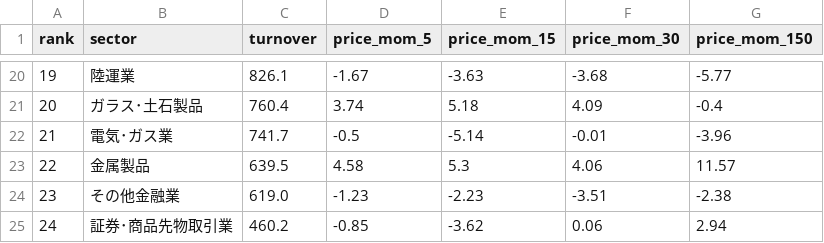
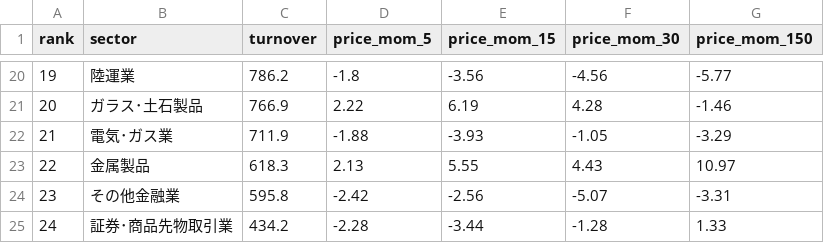
Before and after one commit to hatsuyofuji-create/stock-screener, a CSV file: jp-sector-flow/db/ranking.csv, drawn as a sheet; only a part is shown, gaps mark what is left out; the diff covers the shown part only.

```diff
--- a/jp-sector-flow/db/ranking.csv
+++ b/jp-sector-flow/db/ranking.csv
@@ -20,6 +20,6 @@ rank,sector,turnover,price_mom_5,price_mom_15,price_mom_30,price_mom_150
-19,陸運業,826.1,-1.67,-3.63,-3.68,-5.77
-20,ガラス･土石製品,760.4,3.74,5.18,4.09,-0.4
-21,電気･ガス業,741.7,-0.5,-5.14,-0.01,-3.96
-22,金属製品,639.5,4.58,5.3,4.06,11.57
-23,その他金融業,619.0,-1.23,-2.23,-3.51,-2.38
-24,証券･商品先物取引業,460.2,-0.85,-3.62,0.06,2.94
+19,陸運業,786.2,-1.8,-3.56,-4.56,-5.77
+20,ガラス･土石製品,766.9,2.22,6.19,4.28,-1.46
+21,電気･ガス業,711.9,-1.88,-3.93,-1.05,-3.29
+22,金属製品,618.3,2.13,5.55,4.43,10.97
+23,その他金融業,595.8,-2.42,-2.56,-5.07,-3.31
+24,証券･商品先物取引業,434.2,-2.28,-3.44,-1.28,1.33
```
Also changed, not shown: 144 edited cells elsewhere in this file, jp-sector-flow/db/monthly.csv, jp-sector-flow/db/turnover.csv, 3 other files.
